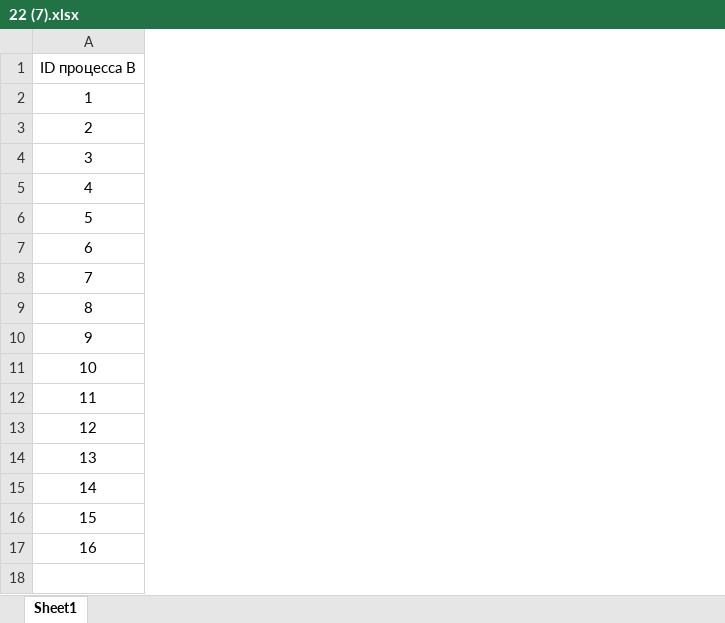
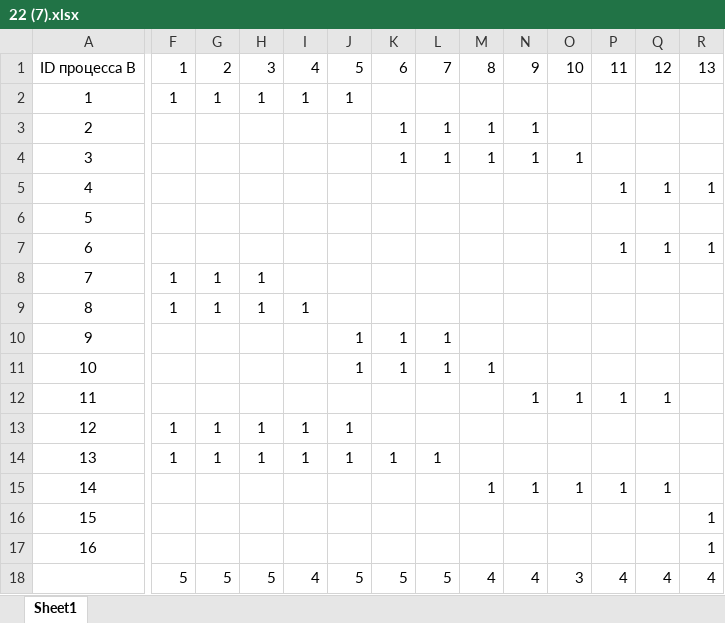
Before and after one commit to liskos/jakov, an Excel workbook: вариант 2024 2025/яндекс/1/22 (7).xlsx, sheet Sheet1, drawn as a sheet; only a part is shown, gaps mark what is left out; values as stored, in another font and other column widths than the file's, no borders; charts and pictures and conditional formats not drawn; rows hold the shown columns only; the diff covers the shown part only; the diff names each change by its address in the sheet, - before the commit and + after, or states it on an @@ line.

Commit message:
30/10/2024

```diff
--- a/вариант 2024 2025/яндекс/1/22 (7).xlsx (sheet Sheet1)
+++ b/вариант 2024 2025/яндекс/1/22 (7).xlsx (sheet Sheet1)
+column F, rows 1-14: 1 | 1 |  |  |  |  |  | 1 | 1 |  |  |  | 1 | 1
+column G, rows 1-14: 2 | 1 |  |  |  |  |  | 1 | 1 |  |  |  | 1 | 1
+column H, rows 1-14: 3 | 1 |  |  |  |  |  | 1 | 1 |  |  |  | 1 | 1
+column I, rows 1-14: 4 | 1 |  |  |  |  |  |  | 1 |  |  |  | 1 | 1
+column J, rows 1-14: 5 | 1 |  |  |  |  |  |  |  | 1 | 1 |  | 1 | 1
+column K, rows 1-14: 6 |  | 1 | 1 |  |  |  |  |  | 1 | 1 |  |  | 1
+column L, rows 1-14: 7 |  | 1 | 1 |  |  |  |  |  | 1 | 1 |  |  | 1
+column M, rows 1-15: 8 |  | 1 | 1 |  |  |  |  |  |  | 1 |  |  |  | 1
+column N, rows 1-15: 9 |  | 1 | 1 |  |  |  |  |  |  |  | 1 |  |  | 1
+column O, rows 1-15: 10 |  |  | 1 |  |  |  |  |  |  |  | 1 |  |  | 1
+column P, rows 1-15: 11 |  |  |  | 1 |  | 1 |  |  |  |  | 1 |  |  | 1
+column Q, rows 1-15: 12 |  |  |  | 1 |  | 1 |  |  |  |  | 1 |  |  | 1
+column R, rows 1-17: 13 |  |  |  | 1 |  | 1 |  |  |  |  |  |  |  |  | 1 | 1
+row 18:  | 5 | 5 | 5 | 4 | 5 | 5 | 5 | 4 | 4 | 3 | 4 | 4 | 4
```
Also changed, not shown: 14 added columns elsewhere in this sheet, charts or pictures.
